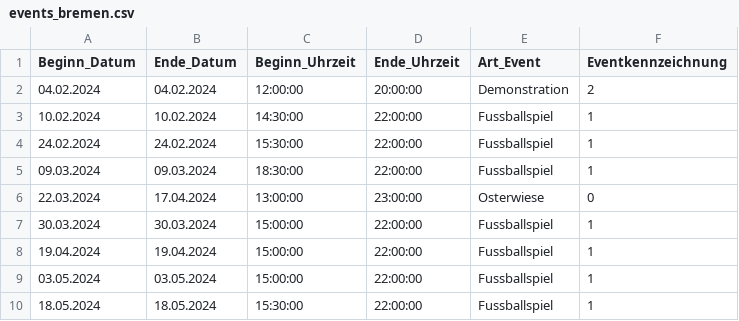
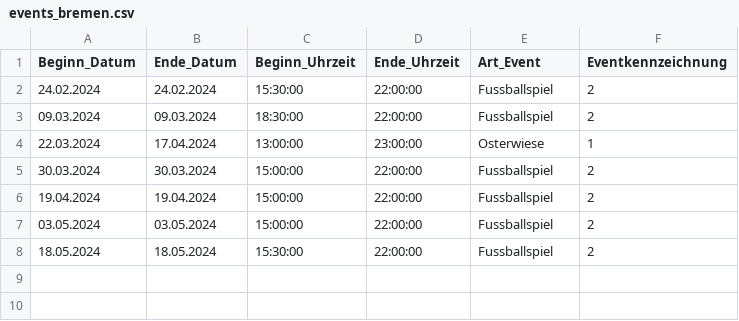
Before and after one commit to apanteli227/AIxCity-Nahverkehr, a CSV file: src/backend/data_collection/resources/events_bremen.csv, drawn as a sheet.

```diff
--- a/src/backend/data_collection/resources/events_bremen.csv
+++ b/src/backend/data_collection/resources/events_bremen.csv
@@ -1,10 +1,8 @@
 Beginn_Datum;Ende_Datum;Beginn_Uhrzeit;Ende_Uhrzeit;Art_Event;Eventkennzeichnung
-04.02.2024;04.02.2024;12:00:00;20:00:00;Demonstration;2
-10.02.2024;10.02.2024;14:30:00;22:00:00;Fussballspiel;1
-24.02.2024;24.02.2024;15:30:00;22:00:00;Fussballspiel;1
-09.03.2024;09.03.2024;18:30:00;22:00:00;Fussballspiel;1
-22.03.2024;17.04.2024;13:00:00;23:00:00;Osterwiese;0
-30.03.2024;30.03.2024;15:00:00;22:00:00;Fussballspiel;1
-19.04.2024;19.04.2024;15:00:00;22:00:00;Fussballspiel;1
-03.05.2024;03.05.2024;15:00:00;22:00:00;Fussballspiel;1
-18.05.2024;18.05.2024;15:30:00;22:00:00;Fussballspiel;1
+24.02.2024;24.02.2024;15:30:00;22:00:00;Fussballspiel;2
+09.03.2024;09.03.2024;18:30:00;22:00:00;Fussballspiel;2
+22.03.2024;17.04.2024;13:00:00;23:00:00;Osterwiese;1
+30.03.2024;30.03.2024;15:00:00;22:00:00;Fussballspiel;2
+19.04.2024;19.04.2024;15:00:00;22:00:00;Fussballspiel;2
+03.05.2024;03.05.2024;15:00:00;22:00:00;Fussballspiel;2
+18.05.2024;18.05.2024;15:30:00;22:00:00;Fussballspiel;2
```
Also changed, not shown: 12 other files.
